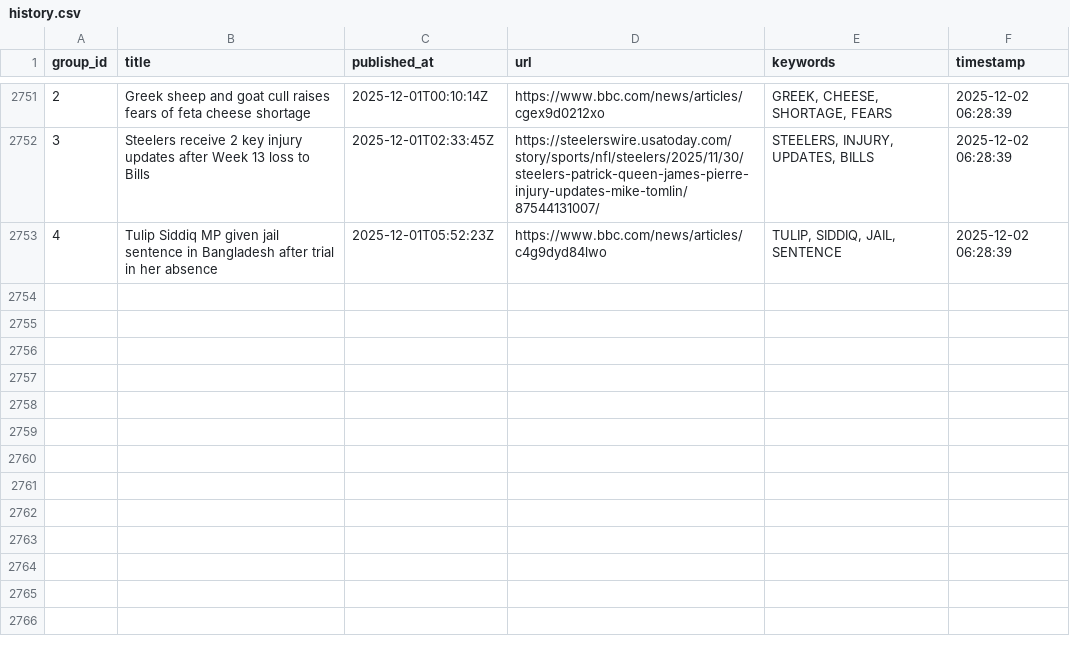
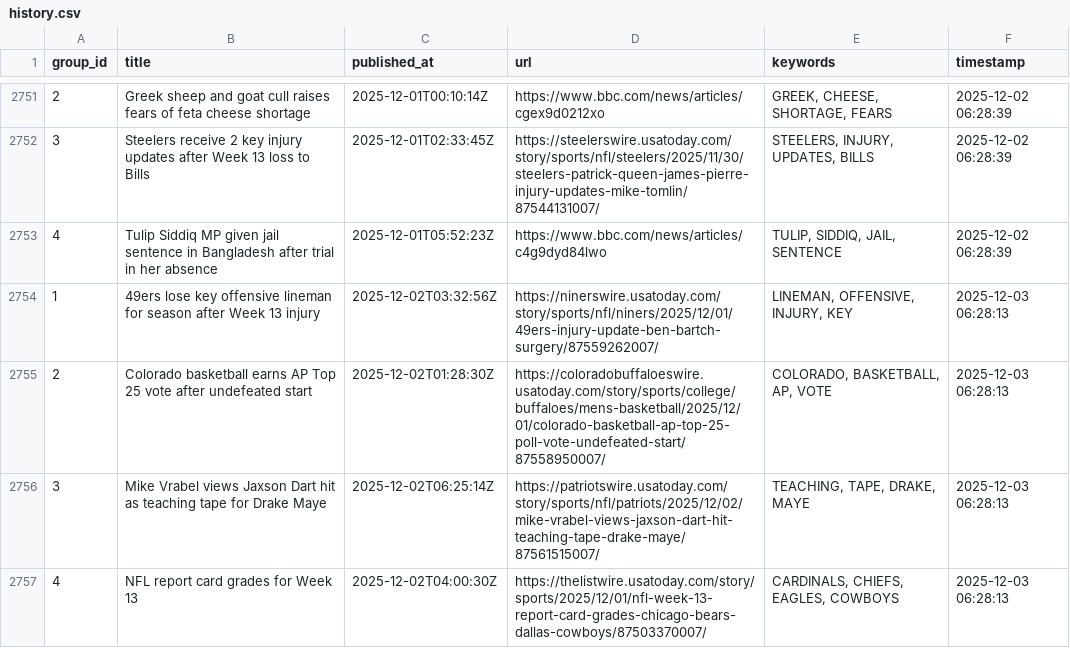
Before and after one commit to lileungws/whatsnews01, a CSV file: history/history.csv, drawn as a sheet; only a part is shown, gaps mark what is left out; the diff names each change by its address in the sheet, - before the commit and + after, or states it on an @@ line.

Commit message:
Update keywords main.csv

```diff
--- a/history/history.csv
+++ b/history/history.csv
+row 2754: 1 | 49ers lose key offensive lineman for season after Week 13 injury | 2025-12-02T03:32:56Z | https://ninerswire.usatoday.com/story/sports/nfl/niners/2025/12/01/49ers-injury-update-ben-bartch-surgery/87559262007/ | LINEMAN, OFFENSIVE, INJURY, KEY | 2025-12-03 06:28:13
+row 2755: 2 | Colorado basketball earns AP Top 25 vote after undefeated start | 2025-12-02T01:28:30Z | https://coloradobuffaloeswire.usatoday.com/story/sports/college/buffaloes/mens-basketball/2025/12/01/colorado-basketball-ap-top-25-poll-vote-undefeated-start/87558950007/ | COLORADO, BASKETBALL, AP, VOTE | 2025-12-03 06:28:13
+row 2756: 3 | Mike Vrabel views Jaxson Dart hit as teaching tape for Drake Maye | 2025-12-02T06:25:14Z | https://patriotswire.usatoday.com/story/sports/nfl/patriots/2025/12/02/mike-vrabel-views-jaxson-dart-hit-teaching-tape-drake-maye/87561515007/ | TEACHING, TAPE, DRAKE, MAYE | 2025-12-03 06:28:13
+row 2757: 4 | NFL report card grades for Week 13 | 2025-12-02T04:00:30Z | https://thelistwire.usatoday.com/story/sports/2025/12/01/nfl-week-13-report-card-grades-chicago-bears-dallas-cowboys/87503370007/ | CARDINALS, CHIEFS, EAGLES, COWBOYS | 2025-12-03 06:28:13
```
Also changed, not shown: web/data/main.csv.
